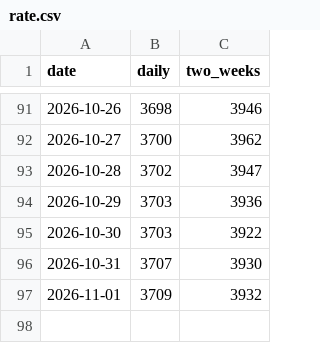
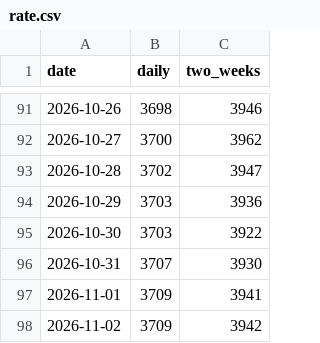
Before and after one commit to kaz9120/himawari-rs, a CSV file: rate.csv, drawn as a sheet; only a part is shown, gaps mark what is left out.

```diff
--- a/rate.csv
+++ b/rate.csv
@@ -96,2 +96,3 @@ date,daily,two_weeks
 2026-10-31,3707,3930
-2026-11-01,3709,3932
+2026-11-01,3709,3941
+2026-11-02,3709,3942
```
Also changed, not shown: 1 other file.
